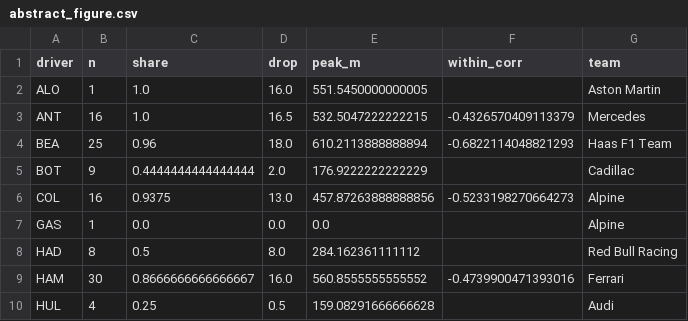
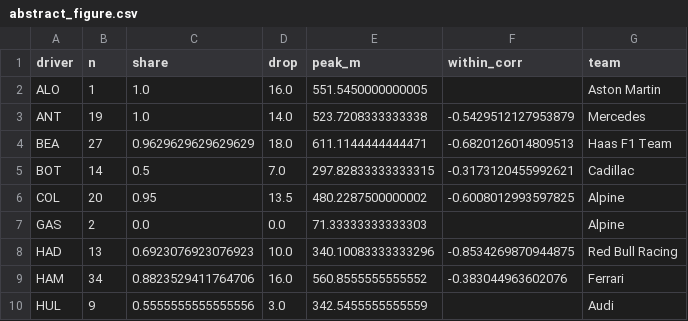
Before and after one commit to Priyanshi507/ers-lens, a CSV file: results/abstract_figure.csv, drawn as a sheet; only a part is shown; the diff covers the shown part only.

```diff
--- a/results/abstract_figure.csv
+++ b/results/abstract_figure.csv
@@ -2,9 +2,9 @@ driver,n,share,drop,peak_m,within_corr,team
 ALO,1,1.0,16.0,551.5450000000005,,Aston Martin
-ANT,16,1.0,16.5,532.5047222222215,-0.4326570409113379,Mercedes
-BEA,25,0.96,18.0,610.2113888888894,-0.6822114048821293,Haas F1 Team
-BOT,9,0.4444444444444444,2.0,176.9222222222229,,Cadillac
-COL,16,0.9375,13.0,457.87263888888856,-0.5233198270664273,Alpine
-GAS,1,0.0,0.0,0.0,,Alpine
-HAD,8,0.5,8.0,284.162361111112,,Red Bull Racing
-HAM,30,0.8666666666666667,16.0,560.8555555555552,-0.4739900471393016,Ferrari
-HUL,4,0.25,0.5,159.08291666666628,,Audi
+ANT,19,1.0,14.0,523.7208333333338,-0.5429512127953879,Mercedes
+BEA,27,0.9629629629629629,18.0,611.1144444444471,-0.6820126014809513,Haas F1 Team
+BOT,14,0.5,7.0,297.82833333333315,-0.3173120455992621,Cadillac
+COL,20,0.95,13.5,480.2287500000002,-0.6008012993597825,Alpine
+GAS,2,0.0,0.0,71.33333333333303,,Alpine
+HAD,13,0.6923076923076923,10.0,340.10083333333296,-0.8534269870944875,Red Bull Racing
+HAM,34,0.8823529411764706,16.0,560.8555555555552,-0.383044963602076,Ferrari
+HUL,9,0.5555555555555556,3.0,342.5455555555559,,Audi
```
Also changed, not shown: 32 edited cells elsewhere in this file, results/derate_per_lap.csv, results/derate_sensitivity.csv, 4 other files.
